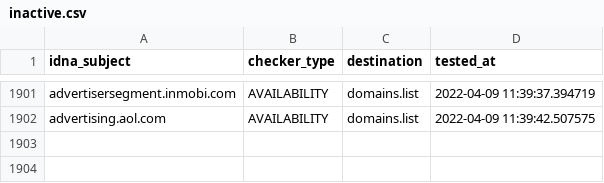
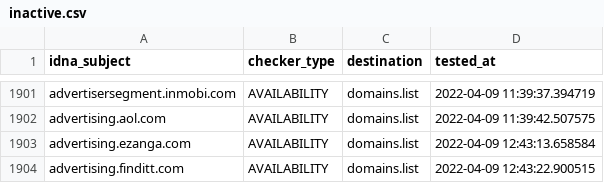
Before and after one commit to Ultimate-Hosts-Blacklist/Wiggum27_Blockers, a CSV file: .pyfunceble/inactive.csv, drawn as a sheet; only a part is shown, gaps mark what is left out; the diff names each change by its address in the sheet, - before the commit and + after, or states it on an @@ line.

```diff
--- a/.pyfunceble/inactive.csv
+++ b/.pyfunceble/inactive.csv
+row 1903: advertising.ezanga.com | AVAILABILITY | domains.list | 2022-04-09 12:43:13.658584
+row 1904: advertising.finditt.com | AVAILABILITY | domains.list | 2022-04-09 12:43:22.900515
```
Also changed, not shown: output/domains.list/continue.csv, 10 other files.
